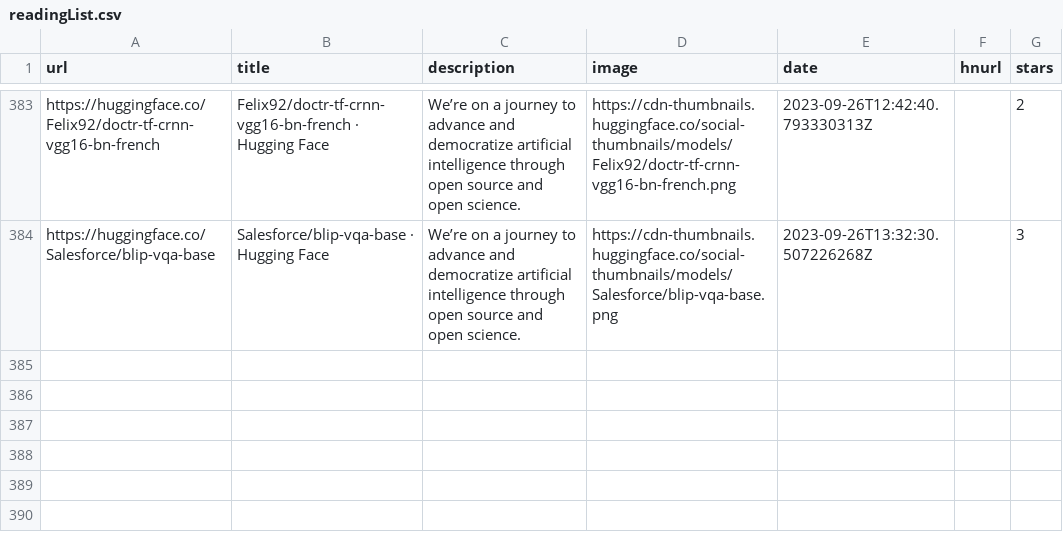
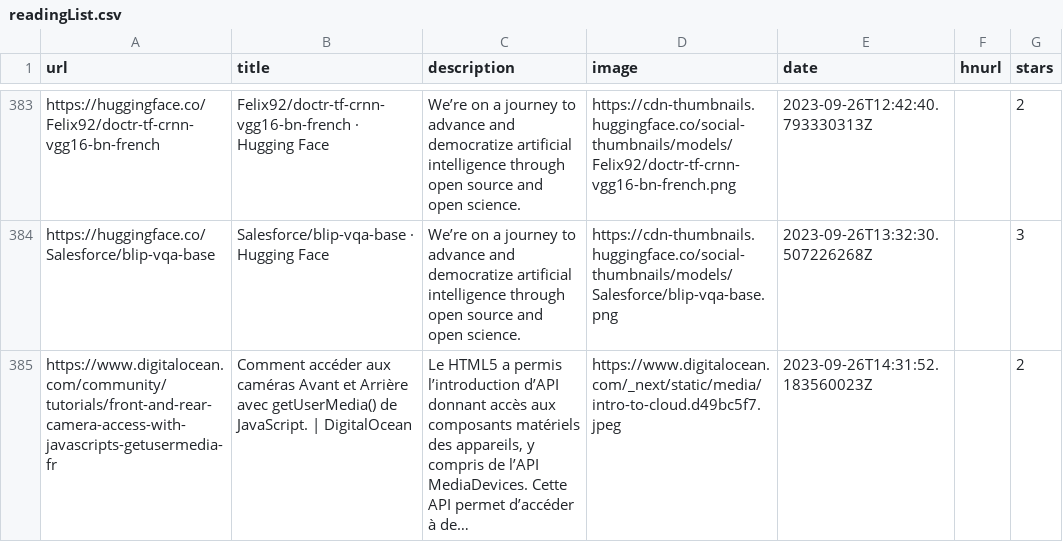
Before and after one commit to ycouble/readingList, a CSV file: readingList.csv, drawn as a sheet; only a part is shown, gaps mark what is left out.

Commit message:
Automated reading list update on Tue Sep 26 14:31:52 UTC 2023

```diff
--- a/readingList.csv
+++ b/readingList.csv
@@ -384 +384,2 @@ https://huggingface.co/Felix92/doctr-tf-crnn-vgg16-bn-french,Felix92/doctr-tf-cr
 https://huggingface.co/Salesforce/blip-vqa-base,Salesforce/blip-vqa-base · Hugging Face,We’re on a journey to advance and democratize artificial intelligence through open source and open science.,https://cdn-thumbnails.huggingface.co/social-thumbnails/models/Salesforce/blip-vqa-base.png,2023-09-26T13:32:30.507226268Z,,3
+https://www.digitalocean.com/community/tutorials/front-and-rear-camera-access-with-javascripts-getusermedia-fr,Comment accéder aux caméras Avant et Arrière avec getUserMedia() de JavaScript. | DigitalOcean,"Le HTML5 a permis l’introduction d’API donnant accès aux composants matériels des appareils, y compris de l’API MediaDevices. Cette API permet d’accéder à de… ",https://www.digitalocean.com/_next/static/media/intro-to-cloud.d49bc5f7.jpeg,2023-09-26T14:31:52.183560023Z,,2
```
